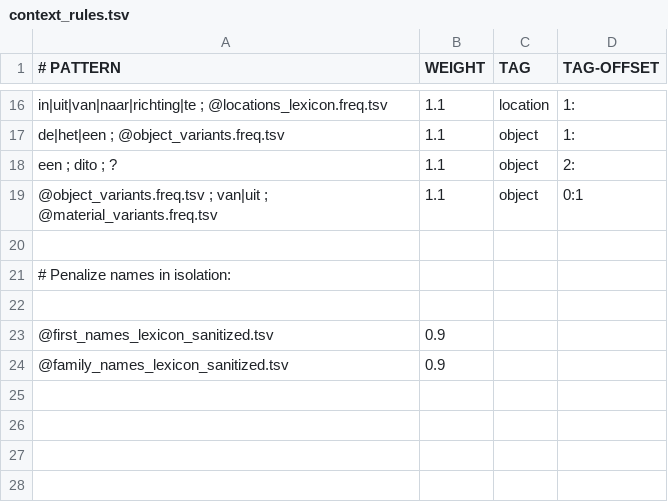
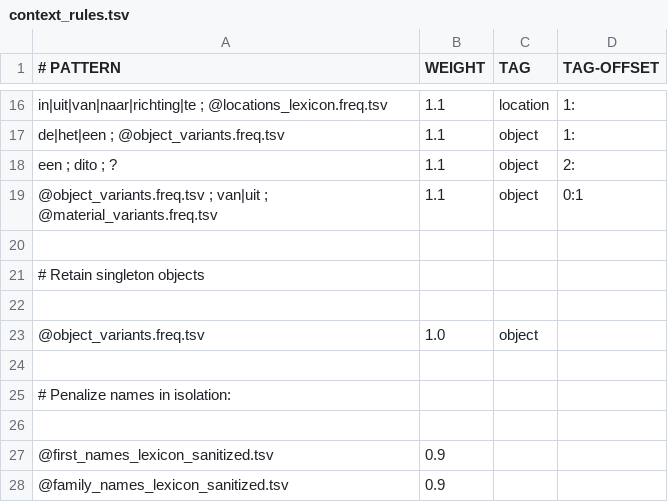
Before and after one commit to knaw-huc/golden-agents-htr, a TSV file: resources/context_rules.tsv, drawn as a sheet; only a part is shown, gaps mark what is left out; the diff names each change by its address in the sheet, - before the commit and + after, or states it on an @@ line.

Commit message:
rule update

```diff
--- a/resources/context_rules.tsv
+++ b/resources/context_rules.tsv
+row 21: # Retain singleton objects
+row 22: (empty)
+row 23: @object_variants.freq.tsv | 1.0 | object
+row 24: (empty)
```
